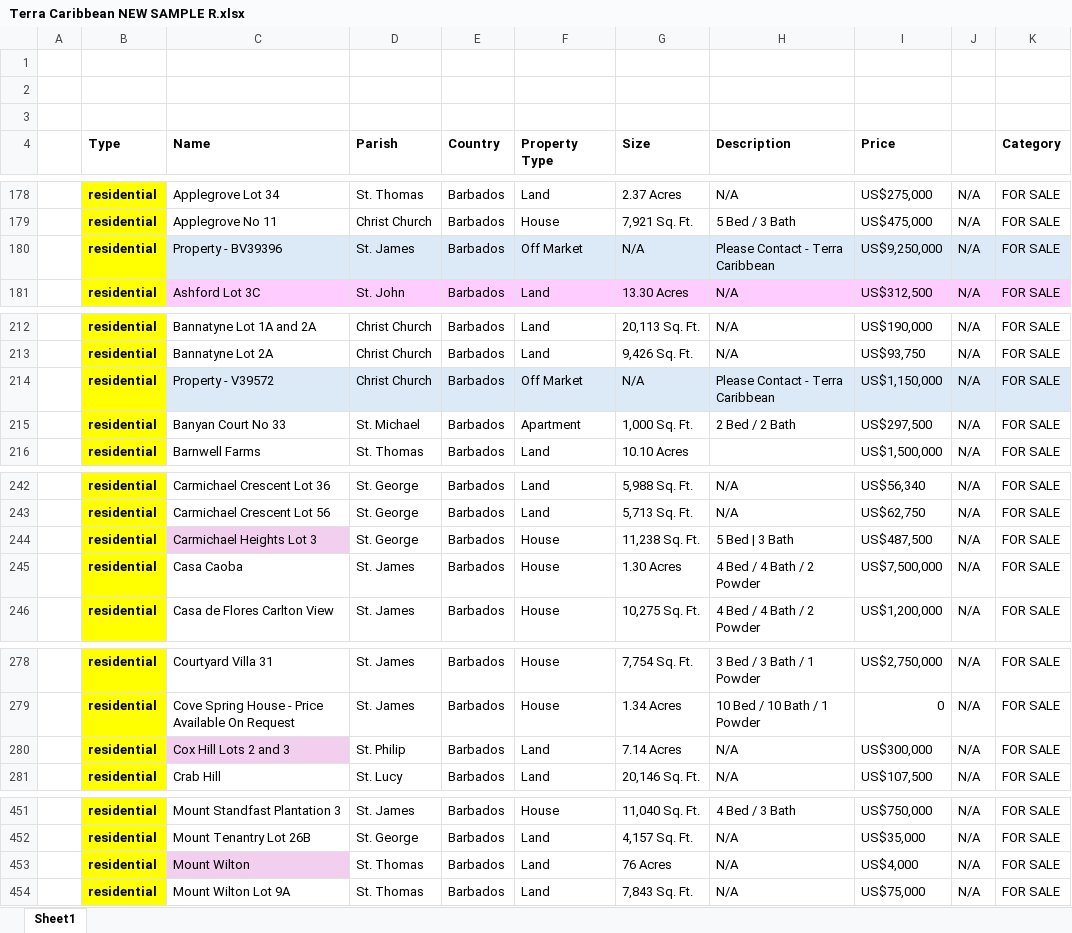
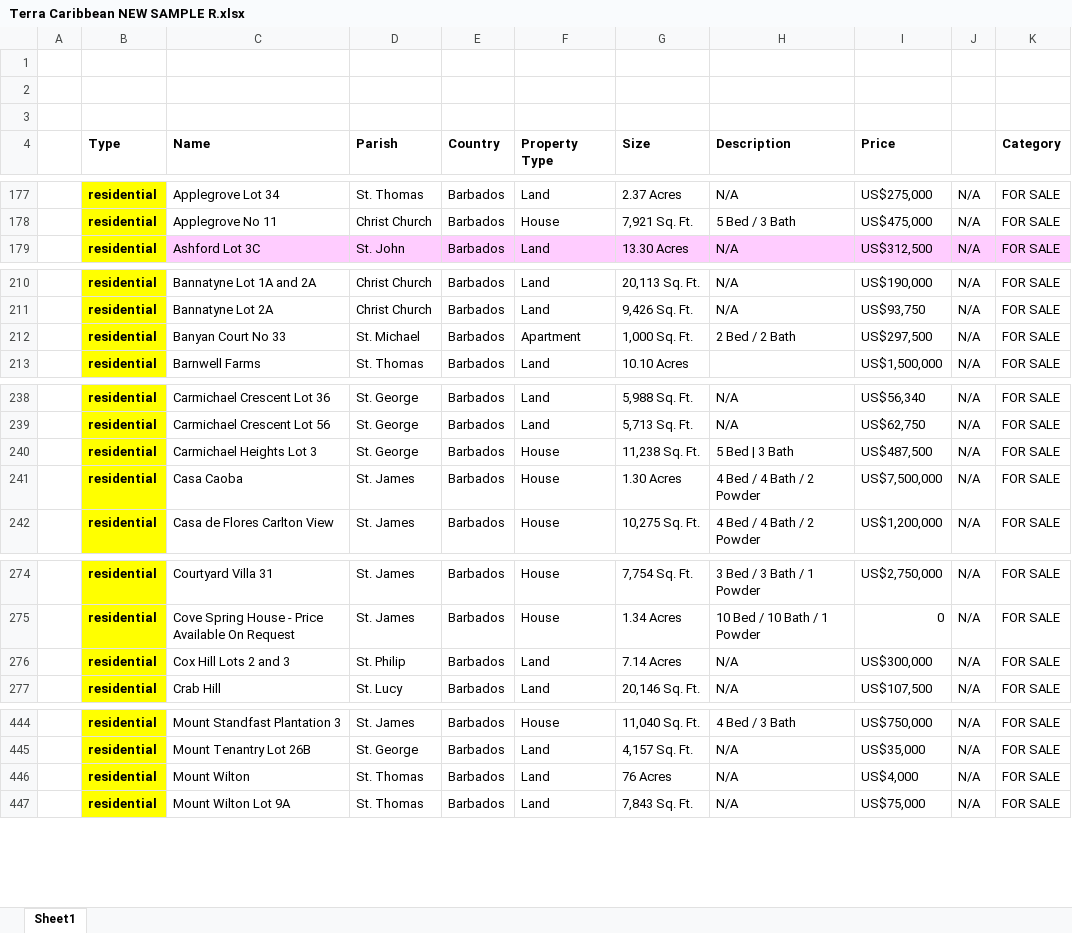
Before and after one commit to AiBlackie/Terra-app, an Excel workbook: Terra Caribbean NEW SAMPLE R.xlsx, sheet Sheet1, drawn as a sheet; only a part is shown, gaps mark what is left out; values as stored, in another font and other column widths than the file's, no borders; addresses are those after the commit; the diff covers the shown part only; the diff names each change by its address in the sheet, - before the commit and + after, or states it on an @@ line.

```diff
--- a/Terra Caribbean NEW SAMPLE R.xlsx (sheet Sheet1)
+++ b/Terra Caribbean NEW SAMPLE R.xlsx (sheet Sheet1)
@@ row 180 moved to row 490: residential @@
@@ row 214 moved to row 489: residential @@
-C240 fill: #F2CFEE
+C240 fill: none
-C276 fill: #F2CFEE
+C276 fill: none
-C446 fill: #F2CFEE
+C446 fill: none
```
Also changed, not shown: 1 added row, 2 removed rows, 7 moved rows, 5 edited cells and cell formats elsewhere in this sheet.
